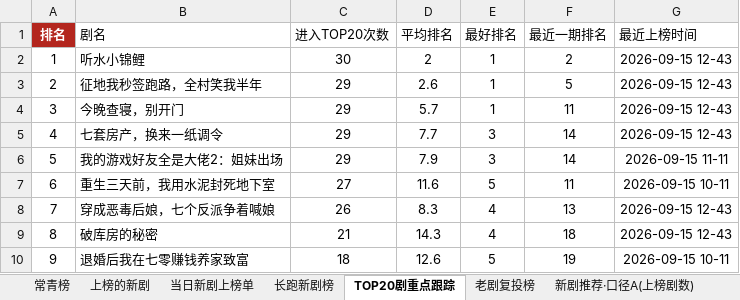
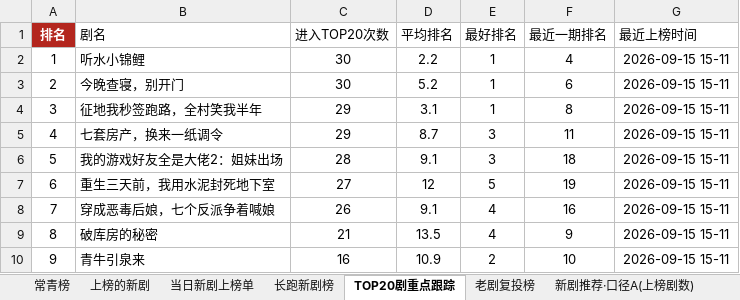
Before and after one commit to 2m247cdz9k-design/tomato-drama-rankings, an Excel workbook: 榜单数据.xlsx, sheet TOP20剧重点跟踪, drawn as a sheet; only a part is shown; values as stored, in another font and other column widths than the file's, no borders; the diff covers the shown part only; the diff names each change by its address in the sheet, - before the commit and + after, or states it on an @@ line.

```diff
--- a/榜单数据.xlsx (sheet TOP20剧重点跟踪)
+++ b/榜单数据.xlsx (sheet TOP20剧重点跟踪)
-D2 (平均排名): 2
+D2 (平均排名): 2.2
-F2 (最近一期排名): 2
+F2 (最近一期排名): 4
-G2:G5 (最近上榜时间): 2026-09-15 12-43
+G2:G5 (最近上榜时间): 2026-09-15 15-11
-B3 (剧名): 征地我秒签跑路，全村笑我半年
+B3 (剧名): 今晚查寝，别开门
-C3 (进入TOP20次数): 29
+C3 (进入TOP20次数): 30
-D3 (平均排名): 2.6
+D3 (平均排名): 5.2
-F3 (最近一期排名): 5
+F3 (最近一期排名): 6
-B4 (剧名): 今晚查寝，别开门
+B4 (剧名): 征地我秒签跑路，全村笑我半年
-D4 (平均排名): 5.7
+D4 (平均排名): 3.1
-F4 (最近一期排名): 11
+F4 (最近一期排名): 8
-D5 (平均排名): 7.7
+D5 (平均排名): 8.7
-F5 (最近一期排名): 14
+F5 (最近一期排名): 11
-C6 (进入TOP20次数): 29
+C6 (进入TOP20次数): 28
-D6 (平均排名): 7.9
+D6 (平均排名): 9.1
-F6 (最近一期排名): 14
+F6 (最近一期排名): 18
-G6 (最近上榜时间): 2026-09-15 11-11
+G6 (最近上榜时间): 2026-09-15 15-11
-D7 (平均排名): 11.6
+D7 (平均排名): 12
-F7 (最近一期排名): 11
+F7 (最近一期排名): 19
-G7 (最近上榜时间): 2026-09-15 10-11
+G7 (最近上榜时间): 2026-09-15 15-11
-D8 (平均排名): 8.3
+D8 (平均排名): 9.1
-F8 (最近一期排名): 13
+F8 (最近一期排名): 16
-G8:G9 (最近上榜时间): 2026-09-15 12-43
+G8:G9 (最近上榜时间): 2026-09-15 15-11
-D9 (平均排名): 14.3
+D9 (平均排名): 13.5
-F9 (最近一期排名): 18
+F9 (最近一期排名): 9
-B10 (剧名): 退婚后我在七零赚钱养家致富
+B10 (剧名): 青牛引泉来
-C10 (进入TOP20次数): 18
+C10 (进入TOP20次数): 16
-D10 (平均排名): 12.6
+D10 (平均排名): 10.9
-E10 (最好排名): 5
+E10 (最好排名): 2
-F10 (最近一期排名): 19
+F10 (最近一期排名): 10
-G10 (最近上榜时间): 2026-09-15 10-11
+G10 (最近上榜时间): 2026-09-15 15-11
```
Also changed, not shown: 1 added row, 1 removed row and 189 edited cells elsewhere in this sheet, sheet 上榜的新剧, sheet 长跑新剧榜, sheet 当日新剧上榜单, sheet 特点统计, sheet 新剧推荐·口径B(账号权重50%), sheet 新剧推荐·口径A(上榜剧数), 1 more sheet, 2 other files.
